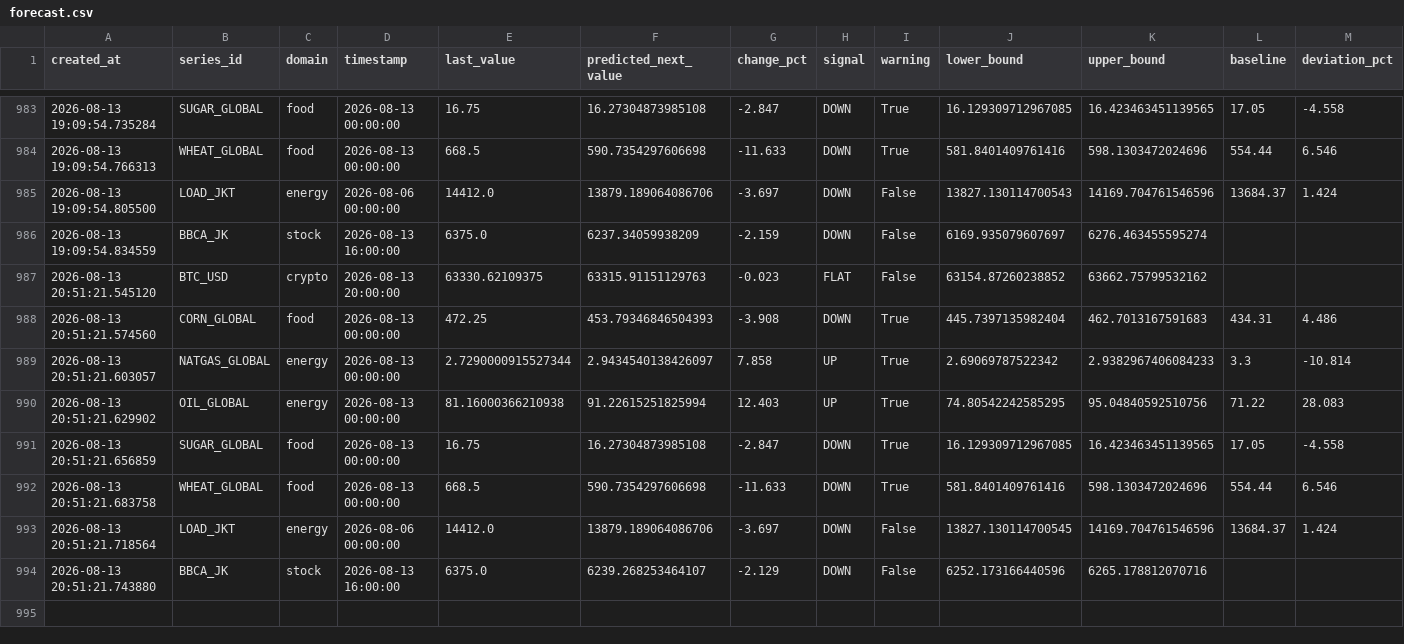
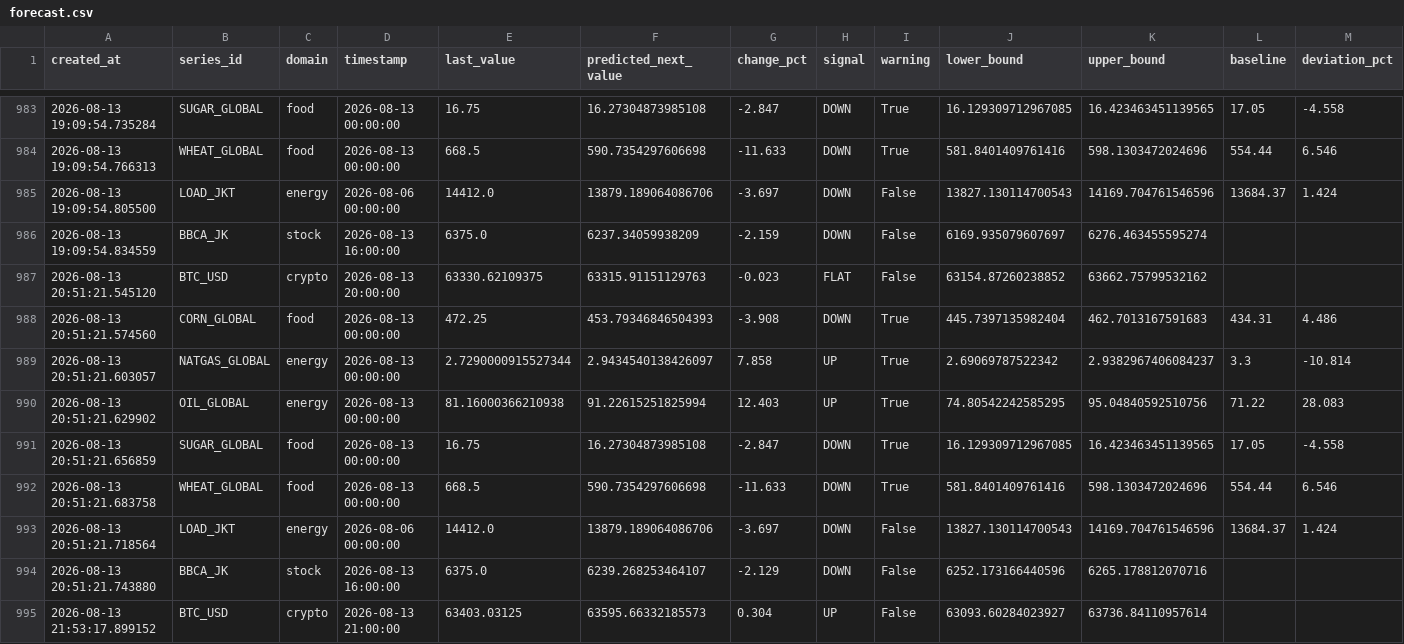
Before and after one commit to salimz-arch/tsf-market-analytics, a CSV file: data/forecasts/forecast.csv, drawn as a sheet; only a part is shown, gaps mark what is left out; the diff covers the shown part only.

```diff
--- a/data/forecasts/forecast.csv
+++ b/data/forecasts/forecast.csv
@@ -988,3 +988,3 @@ created_at,series_id,domain,timestamp,last_value,predicted_next_value,change_pct
 2026-08-13 20:51:21.574560,CORN_GLOBAL,food,2026-08-13 00:00:00,472.25,453.79346846504393,-3.908,DOWN,True,445.7397135982404,462.7013167591683,434.31,4.486
-2026-08-13 20:51:21.603057,NATGAS_GLOBAL,energy,2026-08-13 00:00:00,2.7290000915527344,2.9434540138426097,7.858,UP,True,2.69069787522342,2.9382967406084233,3.3,-10.814
+2026-08-13 20:51:21.603057,NATGAS_GLOBAL,energy,2026-08-13 00:00:00,2.7290000915527344,2.9434540138426097,7.858,UP,True,2.69069787522342,2.9382967406084237,3.3,-10.814
 2026-08-13 20:51:21.629902,OIL_GLOBAL,energy,2026-08-13 00:00:00,81.16000366210938,91.22615251825994,12.403,UP,True,74.80542242585295,95.04840592510756,71.22,28.083
@@ -992,3 +992,4 @@ created_at,series_id,domain,timestamp,last_value,predicted_next_value,change_pct
 2026-08-13 20:51:21.683758,WHEAT_GLOBAL,food,2026-08-13 00:00:00,668.5,590.7354297606698,-11.633,DOWN,True,581.8401409761416,598.1303472024696,554.44,6.546
-2026-08-13 20:51:21.718564,LOAD_JKT,energy,2026-08-06 00:00:00,14412.0,13879.189064086706,-3.697,DOWN,False,13827.130114700545,14169.704761546596,13684.37,1.424
+2026-08-13 20:51:21.718564,LOAD_JKT,energy,2026-08-06 00:00:00,14412.0,13879.189064086706,-3.697,DOWN,False,13827.130114700543,14169.704761546596,13684.37,1.424
 2026-08-13 20:51:21.743880,BBCA_JK,stock,2026-08-13 16:00:00,6375.0,6239.268253464107,-2.129,DOWN,False,6252.173166440596,6265.178812070716,,
+2026-08-13 21:53:17.899152,BTC_USD,crypto,2026-08-13 21:00:00,63403.03125,63595.66332185573,0.304,UP,False,63093.60284023927,63736.84110957614,,
```
Also changed, not shown: 7 added rows and 1 edited cell elsewhere in this file, data/forecasts/conclusions.csv, data/forecasts/evaluation.csv, 13 other files.
